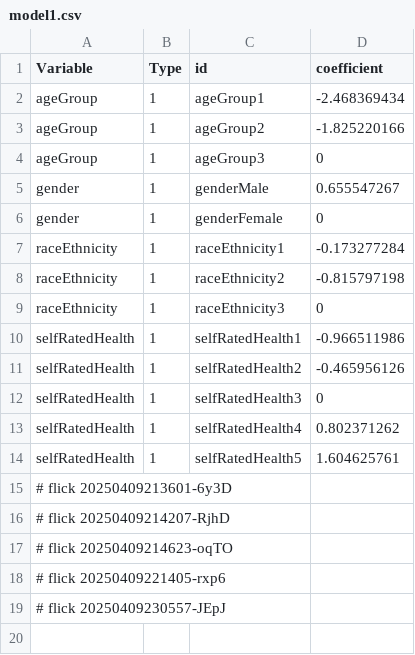
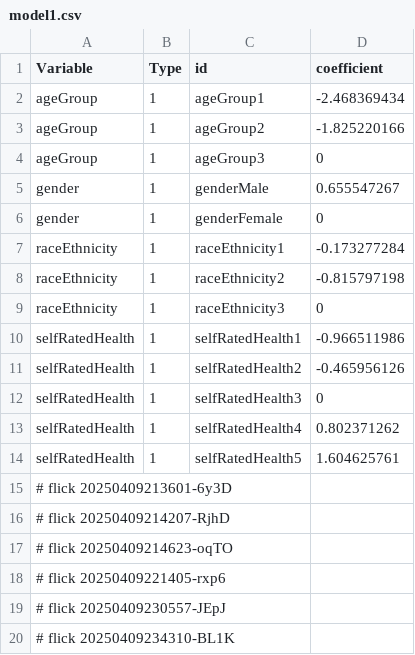
Before and after one commit to abikesa/false-font, a CSV file: kitabo/ensi/testbin/test2/assets/csv/model1.csv, drawn as a sheet.

Commit message:
kitabo/ensi/testbin/test2/assets/csv/model1.csv

```diff
--- a/kitabo/ensi/testbin/test2/assets/csv/model1.csv
+++ b/kitabo/ensi/testbin/test2/assets/csv/model1.csv
@@ -19 +19,2 @@ selfRatedHealth,1,selfRatedHealth5,1.604625761
 # flick 20250409230557-JEpJ
+# flick 20250409234310-BL1K
```
